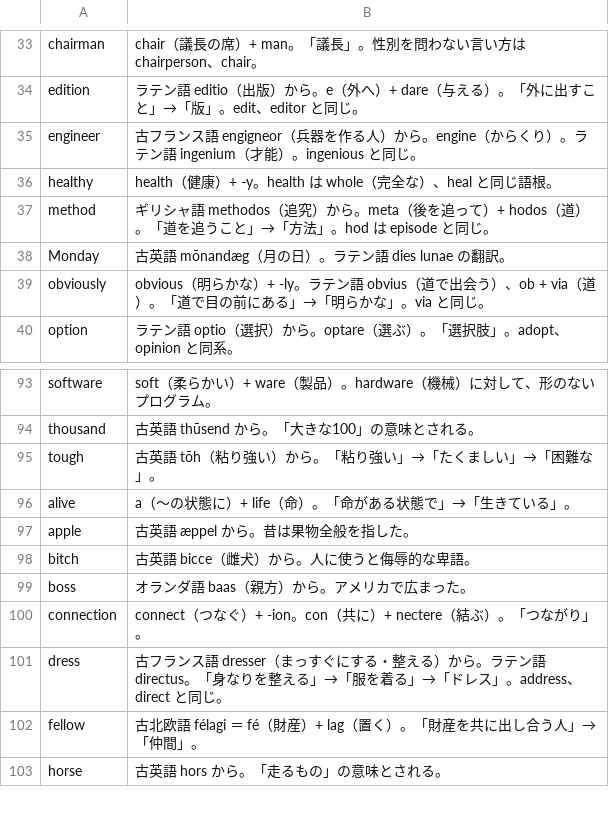
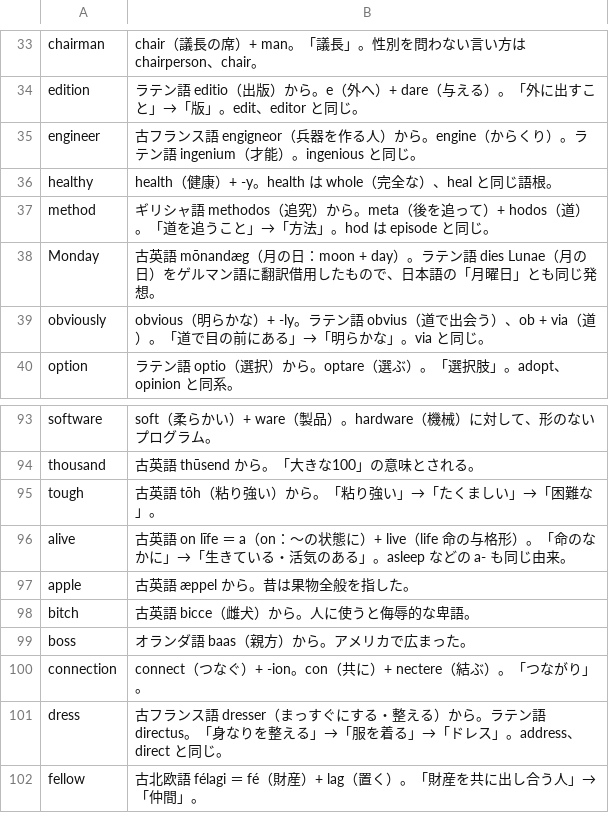
Before and after one commit to MasakiNiwa/Neuron-English-Vocabulary, a TSV file: data/explanations/036.tsv, drawn as a sheet; only a part is shown, gaps mark what is left out; the shorter side is filled out with more unchanged rows.

```diff
--- a/data/explanations/036.tsv
+++ b/data/explanations/036.tsv
@@ -37,3 +37,3 @@ healthy	health（健康）+ -y。health は whole（完全な）、heal と同
 method	ギリシャ語 methodos（追究）から。meta（後を追って）+ hodos（道）。「道を追うこと」→「方法」。hod は episode と同じ。
-Monday	古英語 mōnandæg（月の日）。ラテン語 dies lunae の翻訳。
+Monday	古英語 mōnandæg（月の日：moon + day）。ラテン語 dies Lunae（月の日）をゲルマン語に翻訳借用したもので、日本語の「月曜日」とも同じ発想。
 obviously	obvious（明らかな）+ -ly。ラテン語 obvius（道で出会う）、ob + via（道）。「道で目の前にある」→「明らかな」。via と同じ。
@@ -95,3 +95,3 @@ thousand	古英語 thūsend から。「大きな100」の意味とされる。
 tough	古英語 tōh（粘り強い）から。「粘り強い」→「たくましい」→「困難な」。
-alive	a（〜の状態に）+ life（命）。「命がある状態で」→「生きている」。
+alive	古英語 on līfe ＝ a（on：〜の状態に）+ live（life 命の与格形）。「命のなかに」→「生きている・活気のある」。asleep などの a- も同じ由来。
 apple	古英語 æppel から。昔は果物全般を指した。
```
Also changed, not shown: data/explanations/002.tsv, data/explanations/005.tsv, 36 other files.
